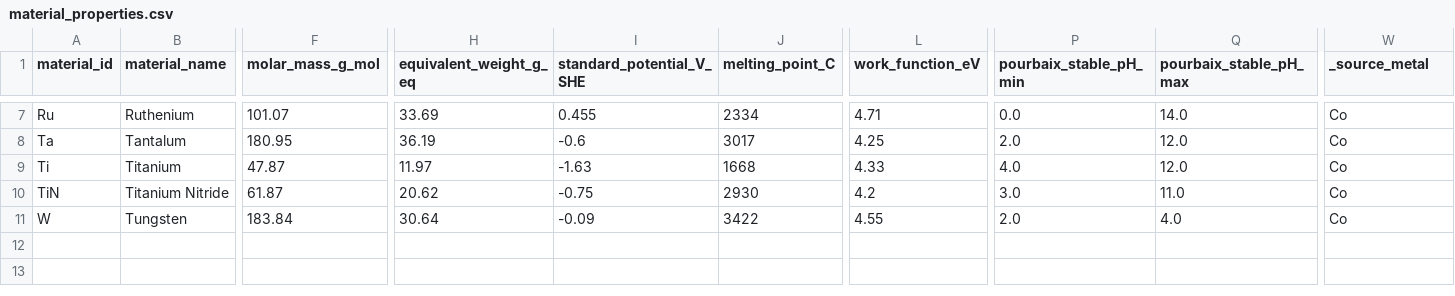
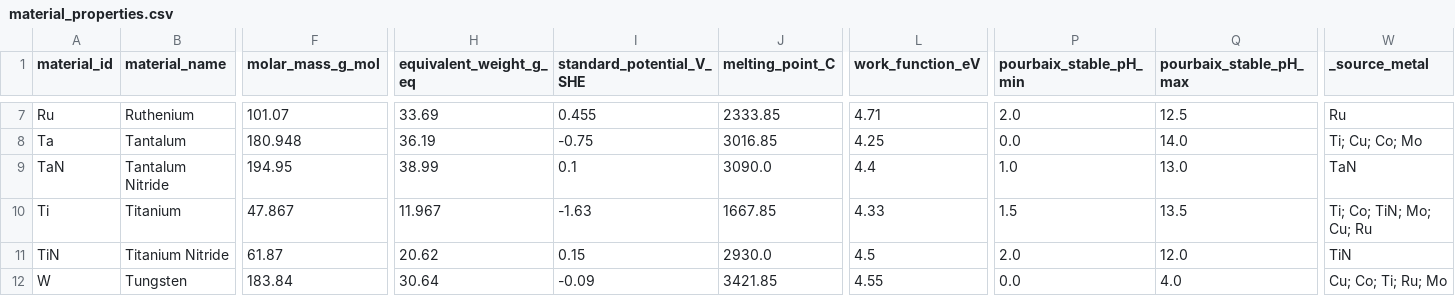
Before and after one commit to MarkLin19941028/Corrosion-simulator, a CSV file: data/raw/material_properties.csv, drawn as a sheet; only a part is shown, gaps mark what is left out; addresses are those after the commit; rows hold the shown columns only; the diff covers the shown part only; the diff names each change by its address in the sheet, - before the commit and + after, or states it on an @@ line.

```diff
--- a/data/raw/material_properties.csv
+++ b/data/raw/material_properties.csv
-J7 (melting_point_C): 2334
+J7 (melting_point_C): 2333.85
-P7 (pourbaix_stable_pH_min): 0.0
+P7 (pourbaix_stable_pH_min): 2.0
-Q7 (pourbaix_stable_pH_max): 14.0
+Q7 (pourbaix_stable_pH_max): 12.5
-W7 (_source_metal): Co
+W7 (_source_metal): Ru
-F8 (molar_mass_g_mol): 180.95
+F8 (molar_mass_g_mol): 180.948
-I8 (standard_potential_V_SHE): -0.6
+I8 (standard_potential_V_SHE): -0.75
-J8 (melting_point_C): 3017
+J8 (melting_point_C): 3016.85
-P8 (pourbaix_stable_pH_min): 2.0
+P8 (pourbaix_stable_pH_min): 0.0
-Q8 (pourbaix_stable_pH_max): 12.0
+Q8 (pourbaix_stable_pH_max): 14.0
-W8 (_source_metal): Co
+W8 (_source_metal): Ti; Cu; Co; Mo
+row 9: TaN | Tantalum Nitride | 194.95 | 38.99 | 0.1 | 3090.0 | 4.4 | 1.0 | 13.0 | TaN
-F10 (molar_mass_g_mol): 47.87
+F10 (molar_mass_g_mol): 47.867
-H10 (equivalent_weight_g_eq): 11.97
+H10 (equivalent_weight_g_eq): 11.967
-J10 (melting_point_C): 1668
+J10 (melting_point_C): 1667.85
-P10 (pourbaix_stable_pH_min): 4.0
+P10 (pourbaix_stable_pH_min): 1.5
-Q10 (pourbaix_stable_pH_max): 12.0
+Q10 (pourbaix_stable_pH_max): 13.5
-W10 (_source_metal): Co
+W10 (_source_metal): Ti; Co; TiN; Mo; Cu; Ru
-I11 (standard_potential_V_SHE): -0.75
+I11 (standard_potential_V_SHE): 0.15
-J11 (melting_point_C): 2930
+J11 (melting_point_C): 2930.0
-L11 (work_function_eV): 4.2
+L11 (work_function_eV): 4.5
-P11 (pourbaix_stable_pH_min): 3.0
+P11 (pourbaix_stable_pH_min): 2.0
-Q11 (pourbaix_stable_pH_max): 11.0
+Q11 (pourbaix_stable_pH_max): 12.0
-W11 (_source_metal): Co
+W11 (_source_metal): TiN
-J12 (melting_point_C): 3422
+J12 (melting_point_C): 3421.85
-P12 (pourbaix_stable_pH_min): 2.0
+P12 (pourbaix_stable_pH_min): 0.0
-W12 (_source_metal): Co
+W12 (_source_metal): Cu; Co; Ti; Ru; Mo
```
Also changed, not shown: 31 edited cells elsewhere in this file, data/processed/data_dictionary.csv, data/processed/galvanic_series.csv, 27 other files.
